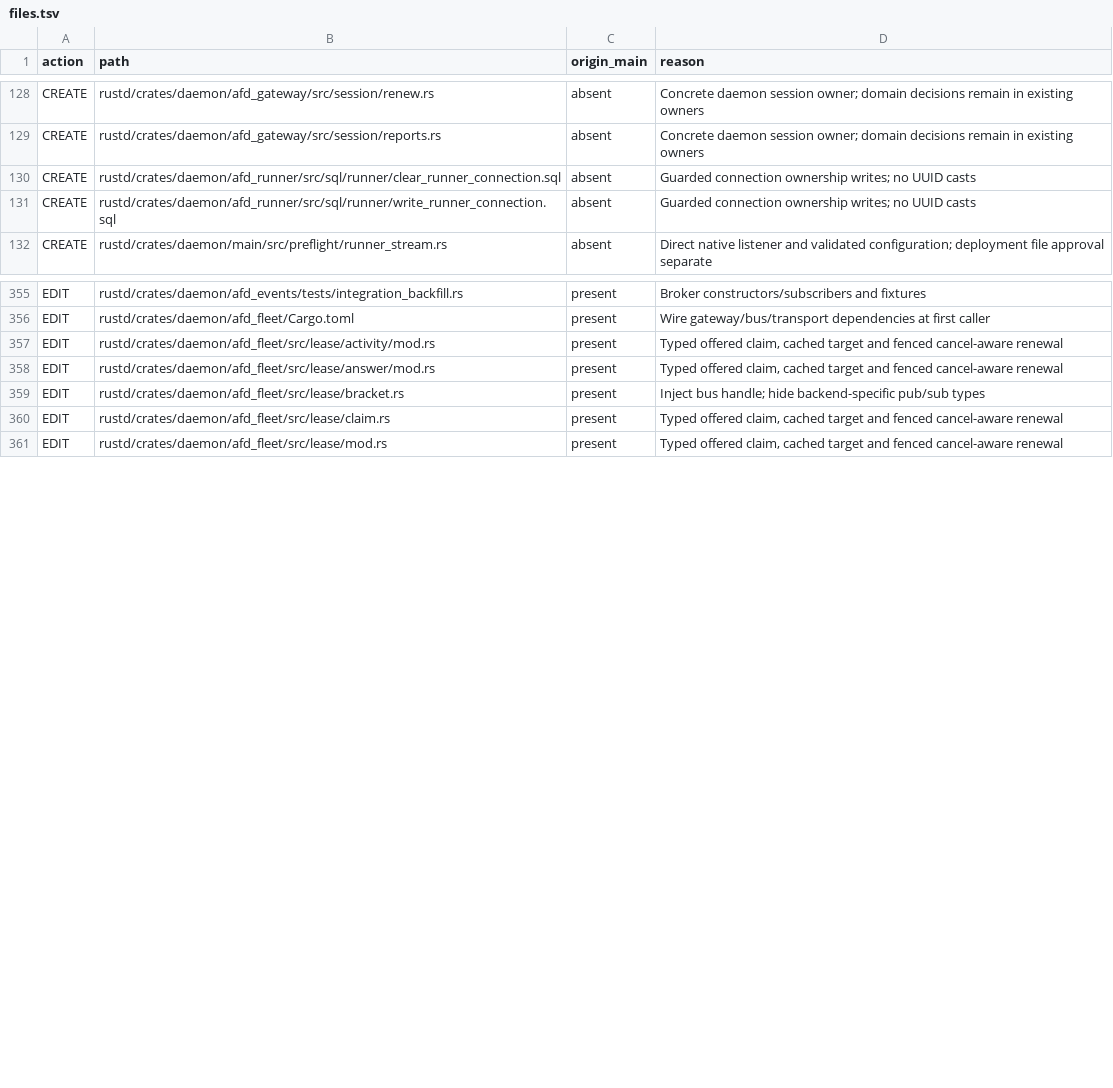
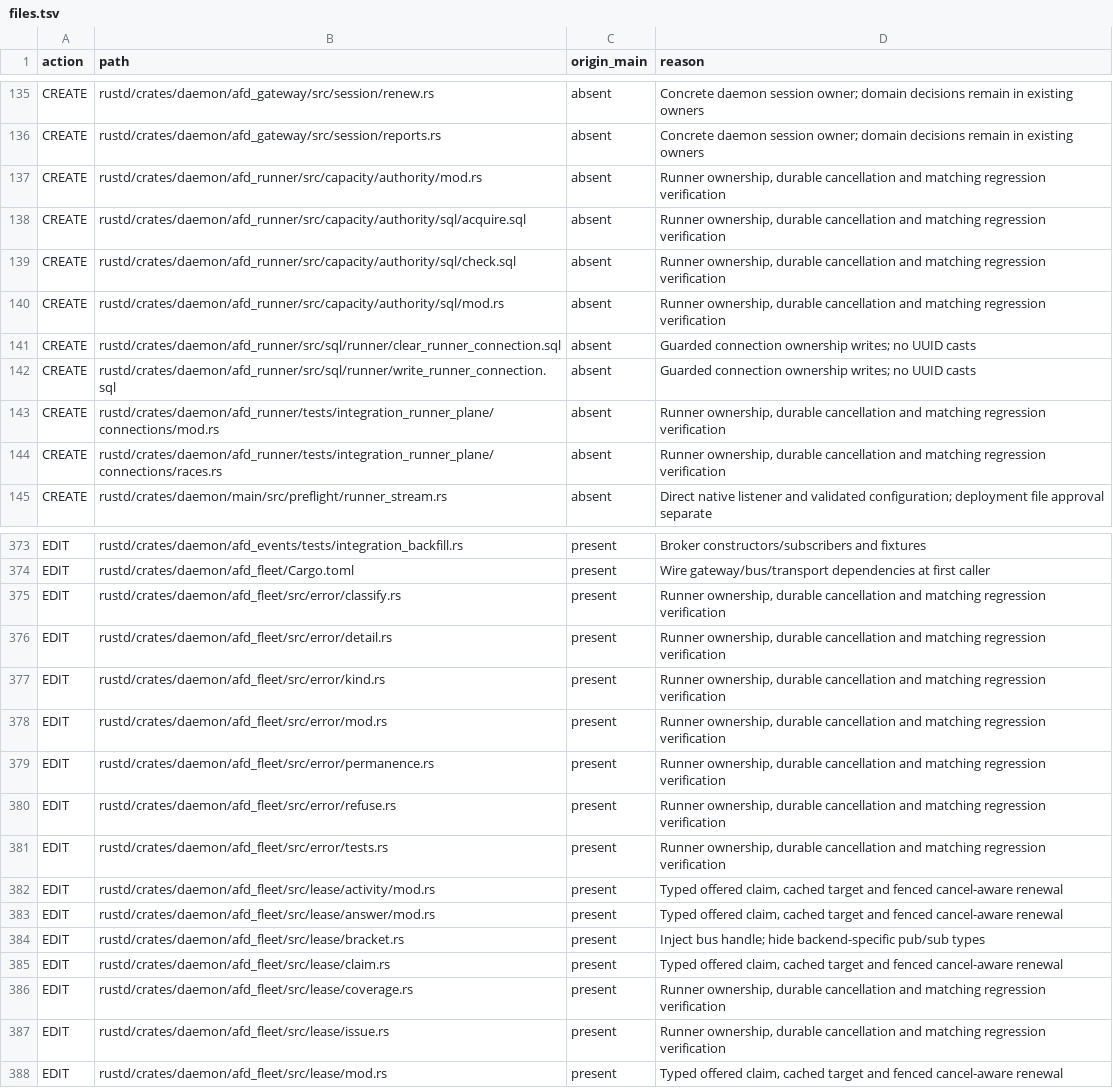
Before and after one commit to agentsfleet/agentsfleet, a TSV file: docs/reviews/m243/files.tsv, drawn as a sheet; only a part is shown, gaps mark what is left out; the diff covers the shown part only; the diff names each change by its address in the sheet, - before the commit and + after, or states it on an @@ line.

Commit message:
feat(m243): fence stream ownership and persist fleet cancellation

```diff
--- a/docs/reviews/m243/files.tsv
+++ b/docs/reviews/m243/files.tsv
+row 137: CREATE | rustd/crates/daemon/afd_runner/src/capacity/authority/mod.rs | absent | Runner ownership, durable cancellation and matching regression verification
+row 138: CREATE | rustd/crates/daemon/afd_runner/src/capacity/authority/sql/acquire.sql | absent | Runner ownership, durable cancellation and matching regression verification
+row 139: CREATE | rustd/crates/daemon/afd_runner/src/capacity/authority/sql/check.sql | absent | Runner ownership, durable cancellation and matching regression verification
+row 140: CREATE | rustd/crates/daemon/afd_runner/src/capacity/authority/sql/mod.rs | absent | Runner ownership, durable cancellation and matching regression verification
+row 143: CREATE | rustd/crates/daemon/afd_runner/tests/integration_runner_plane/connections/mod.rs | absent | Runner ownership, durable cancellation and matching regression verification
+row 144: CREATE | rustd/crates/daemon/afd_runner/tests/integration_runner_plane/connections/races.rs | absent | Runner ownership, durable cancellation and matching regression verification
+row 375: EDIT | rustd/crates/daemon/afd_fleet/src/error/classify.rs | present | Runner ownership, durable cancellation and matching regression verification
+row 376: EDIT | rustd/crates/daemon/afd_fleet/src/error/detail.rs | present | Runner ownership, durable cancellation and matching regression verification
+row 377: EDIT | rustd/crates/daemon/afd_fleet/src/error/kind.rs | present | Runner ownership, durable cancellation and matching regression verification
+row 378: EDIT | rustd/crates/daemon/afd_fleet/src/error/mod.rs | present | Runner ownership, durable cancellation and matching regression verification
+row 379: EDIT | rustd/crates/daemon/afd_fleet/src/error/permanence.rs | present | Runner ownership, durable cancellation and matching regression verification
+row 380: EDIT | rustd/crates/daemon/afd_fleet/src/error/refuse.rs | present | Runner ownership, durable cancellation and matching regression verification
+row 381: EDIT | rustd/crates/daemon/afd_fleet/src/error/tests.rs | present | Runner ownership, durable cancellation and matching regression verification
+row 386: EDIT | rustd/crates/daemon/afd_fleet/src/lease/coverage.rs | present | Runner ownership, durable cancellation and matching regression verification
+row 387: EDIT | rustd/crates/daemon/afd_fleet/src/lease/issue.rs | present | Runner ownership, durable cancellation and matching regression verification
```
Also changed, not shown: 18 added rows elsewhere in this file, 55 other files.
